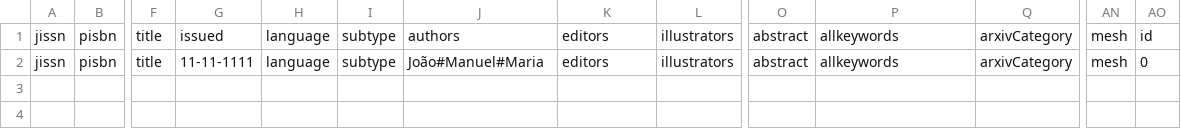
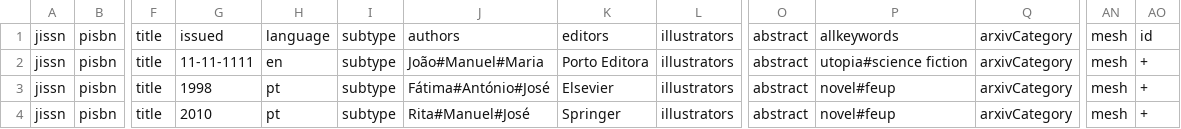
Before and after one commit to silvae86/install-dspace6-in-ubuntu16, a CSV file: CSV Import/template.csv, drawn as a sheet; only a part is shown, gaps mark what is left out; rows hold the shown columns only; the diff names each change by its address in the sheet, - before the commit and + after, or states it on an @@ line.

```diff
--- a/CSV Import/template.csv
+++ b/CSV Import/template.csv
-H2: language
+H2: en
-K2: editors
+K2: Porto Editora
-P2: allkeywords
+P2: utopia#science fiction
-AO2: 0
+AO2: +
+row 3: jissn | pisbn | title | 1998 | pt | subtype | Fátima#António#José | Elsevier | illustrators | abstract | novel#feup | arxivCategory | mesh | +
+row 4: jissn | pisbn | title | 2010 | pt | subtype | Rita#Manuel#José | Springer | illustrators | abstract | novel#feup | arxivCategory | mesh | +
```
Also changed, not shown: 2 other files.
